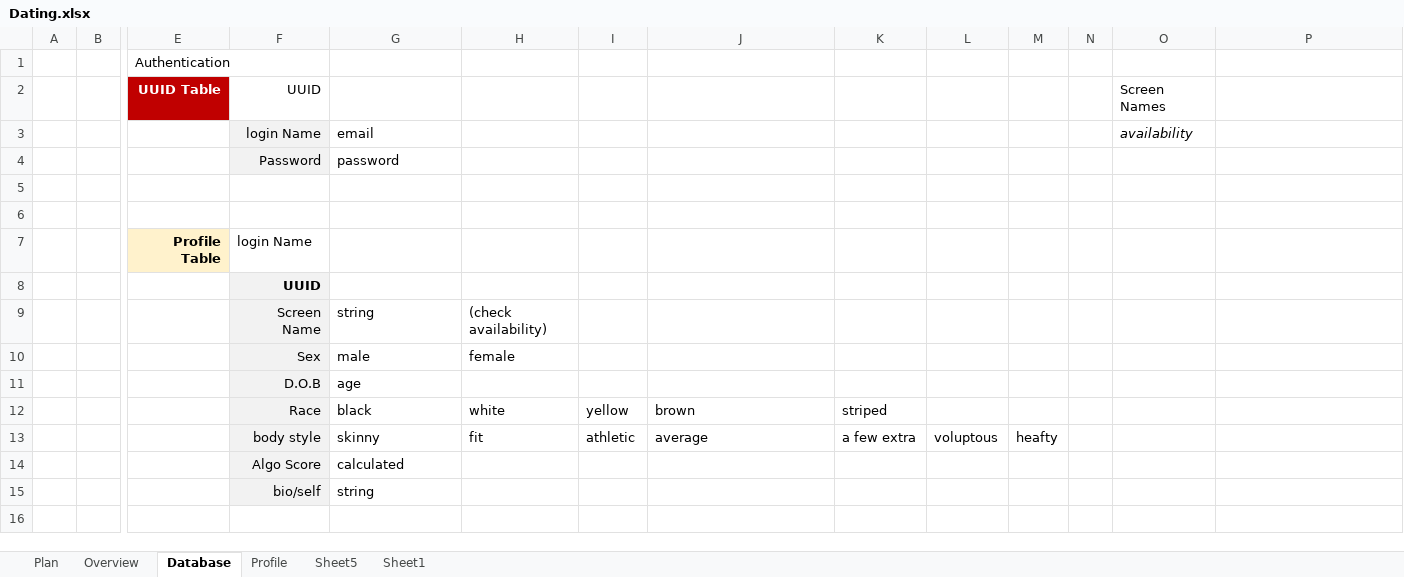
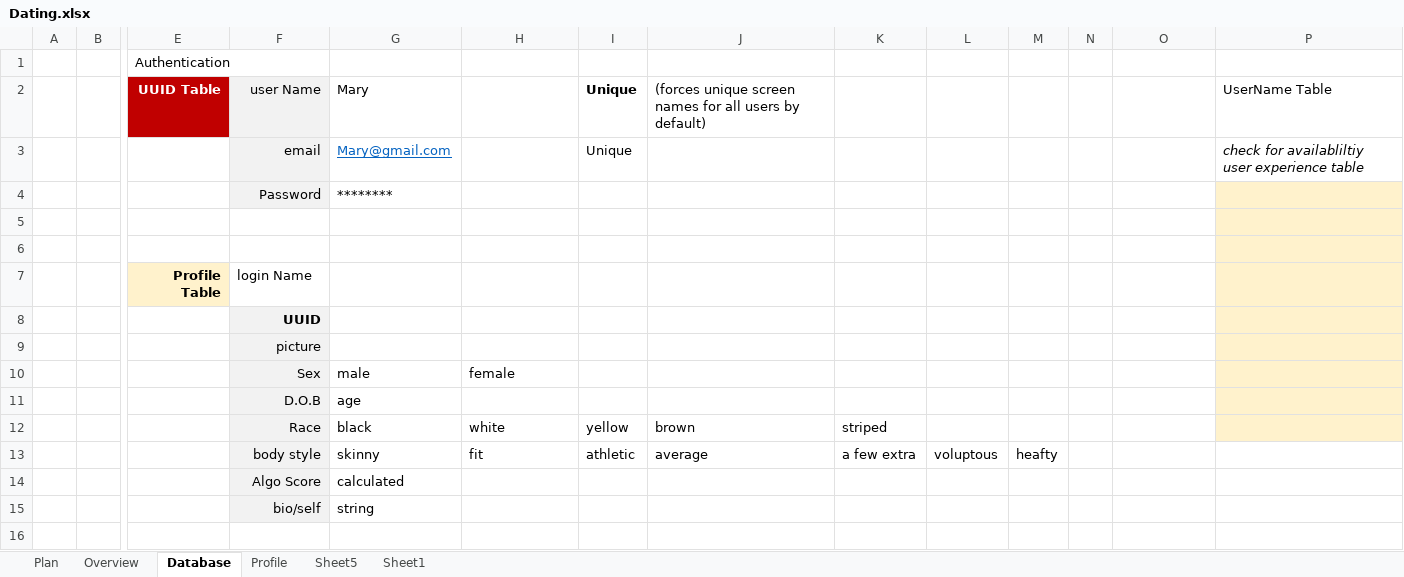
Before and after one commit to johnbark855/whoiswho, an Excel workbook: references/Dating.xlsx, sheet Database, drawn as a sheet; only a part is shown, gaps mark what is left out; values as stored, in another font and other column widths than the file's, no borders; charts and pictures not drawn; removed rows and columns are numbered as before the commit, all else as after; rows hold the shown columns only; the diff names each change by its address in the sheet, - before the commit and + after, or states it on an @@ line.

```diff
--- a/references/Dating.xlsx (sheet Database)
+++ b/references/Dating.xlsx (sheet Database)
-row 2:  |  | UUID Table | UUID |  |  |  |  |  |  |  |  | Screen Names
-row 3:  |  |  | login Name | email |  |  |  |  |  |  |  | availability
-row 4:  |  |  | Password | password
+row 2:  |  | UUID Table | user Name | Mary |  | Unique | (forces unique screen names for all users by default) |  |  |  |  |  | UserName Table
+row 3:  |  |  | email | Mary@gmail.com |  | Unique |  |  |  |  |  |  | check for availabliltiy user experience table
+row 4:  |  |  | Password | ********
-P5:P8 fill: none
+P5:P8 fill: #FFF2CC
-row 9:  |  |  | Screen Name | string | (check availability)
+row 9:  |  |  | picture
-P10:P12 fill: none
+P10:P12 fill: #FFF2CC
```
Also changed, not shown: charts or pictures, 20 other files.
